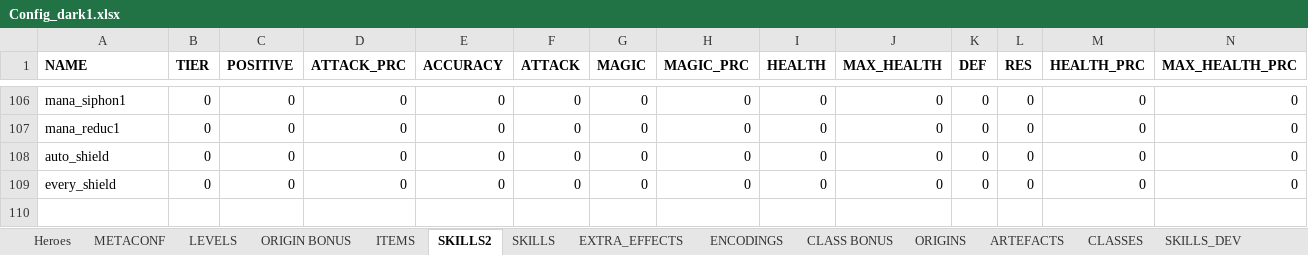
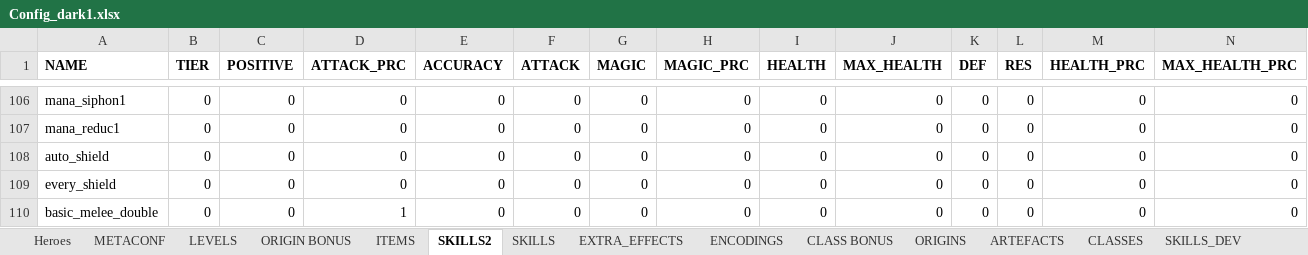
Before and after one commit to uberbax/AllForOne, an Excel workbook: Assets/StreamingAssets/Config_dark1.xlsx, sheet SKILLS2, drawn as a sheet; only a part is shown, gaps mark what is left out; values as stored, in another font and other column widths than the file's, no borders; rows hold the shown columns only; the diff names each change by its address in the sheet, - before the commit and + after, or states it on an @@ line.

```diff
--- a/Assets/StreamingAssets/Config_dark1.xlsx (sheet SKILLS2)
+++ b/Assets/StreamingAssets/Config_dark1.xlsx (sheet SKILLS2)
+row 110: basic_melee_double | 0 | 0 | 1 | 0 | 0 | 0 | 0 | 0 | 0 | 0 | 0 | 0 | 0
```
Also changed, not shown: sheet Heroes, sheet METACONF, charts or pictures, 9 other files.
